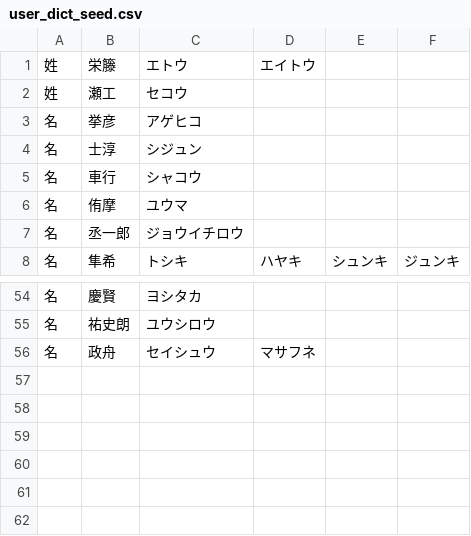
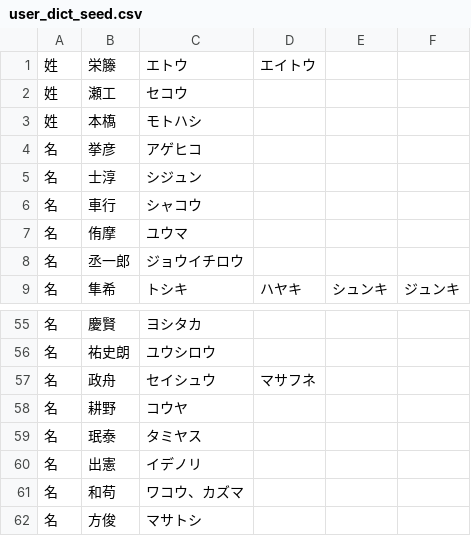
Before and after one commit to lg-official/jinmei-dict, a CSV file: data/addon/user_dict_seed.csv, drawn as a sheet; only a part is shown, gaps mark what is left out.

```diff
--- a/data/addon/user_dict_seed.csv
+++ b/data/addon/user_dict_seed.csv
@@ -2,2 +2,3 @@
 姓, 瀬工,セコウ
+姓,本𫞎,モトハシ
 名, 挙彦, アゲヒコ
@@ -56 +57,6 @@
 名,政舟,セイシュウ,マサフネ
+名,耕野,コウヤ
+名,珉泰,タミヤス
+名,出憲,イデノリ
+名,和苟,ワコウ、カズマ
+名,方俊,マサトシ
```
Also changed, not shown: data/addon/user_dict_generated.csv, 2 other files.
